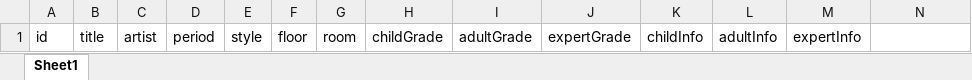
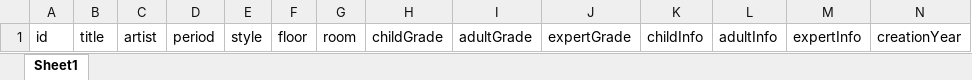
Before and after one commit to NaamaKessler/hackathon, an Excel workbook: app/src/main/asset/Data1.xlsx, sheet Sheet1, drawn as a sheet; values as stored, in another font and other column widths than the file's, no borders; the diff names each change by its address in the sheet, - before the commit and + after, or states it on an @@ line.

Commit message:
Merge remote-tracking branch 'origin/master'
# Conflicts:
#	.idea/caches/build_file_checksums.ser
#	app/build.gradle

```diff
--- a/app/src/main/asset/Data1.xlsx (sheet Sheet1)
+++ b/app/src/main/asset/Data1.xlsx (sheet Sheet1)
-N1: (empty)
+N1: creationYear
```
